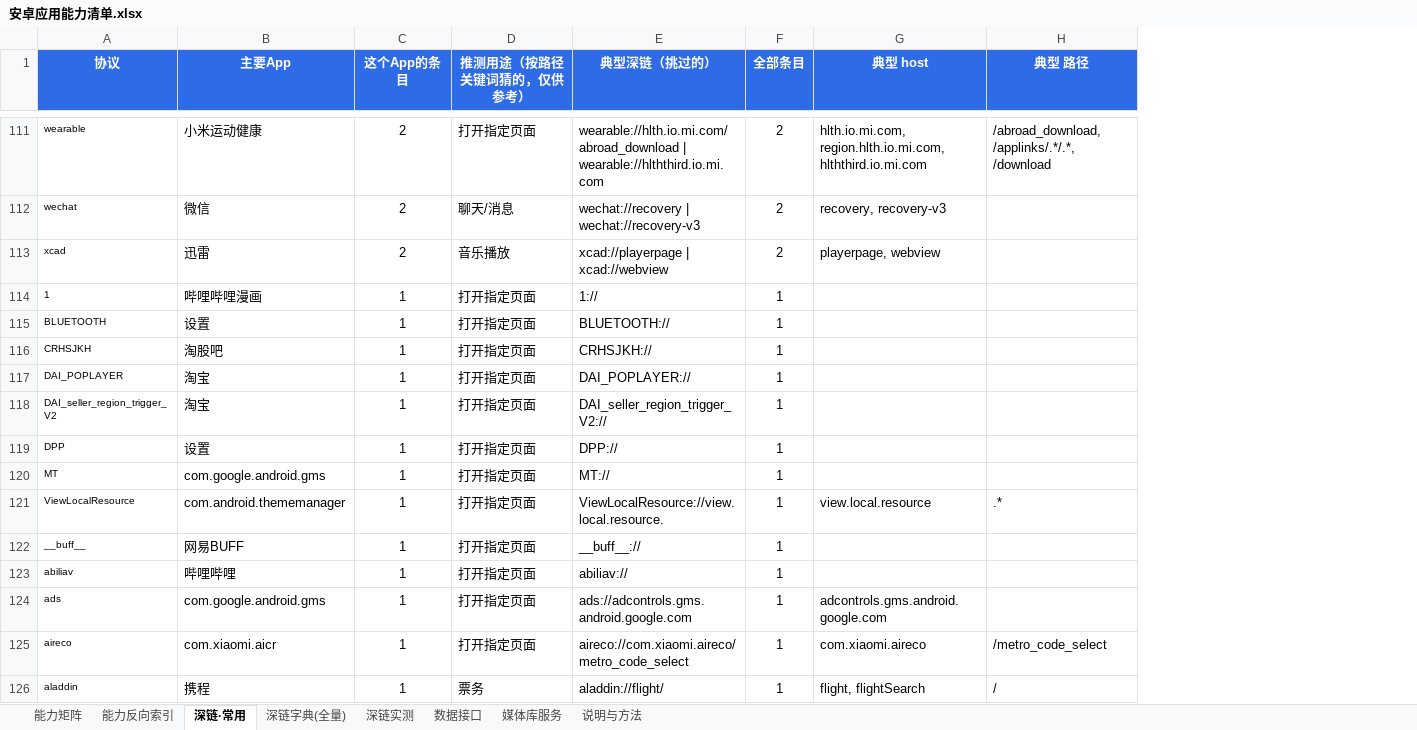
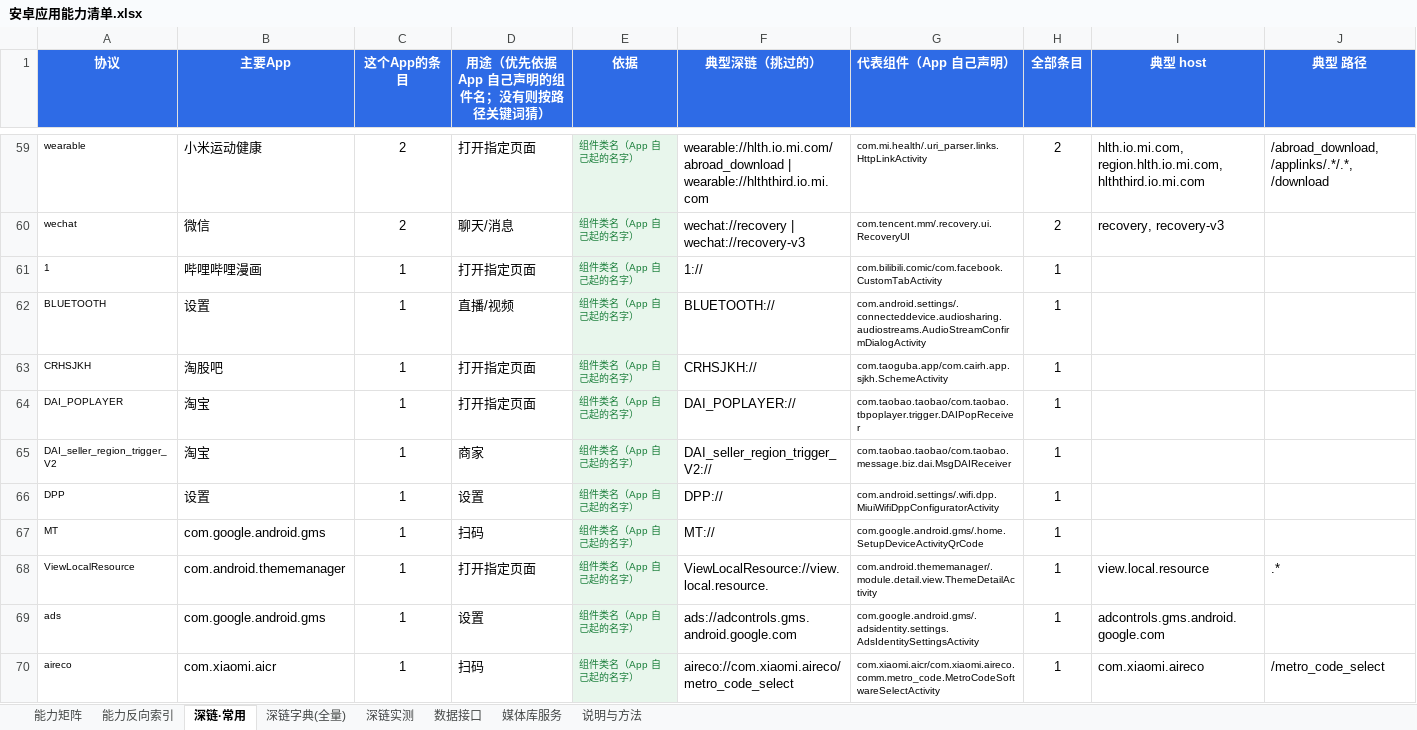
Before and after one commit to Justin-Emils/mobileclaw, an Excel workbook: deliverables/android-capability-inventory/安卓应用能力清单.xlsx, sheet 深链·常用, drawn as a sheet; only a part is shown, gaps mark what is left out; values as stored, in another font and other column widths than the file's, no borders; removed rows and columns are numbered as before the commit, all else as after; the diff covers the shown part only; the diff names each change by its address in the sheet, - before the commit and + after, or states it on an @@ line.

```diff
--- a/deliverables/android-capability-inventory/安卓应用能力清单.xlsx (sheet 深链·常用)
+++ b/deliverables/android-capability-inventory/安卓应用能力清单.xlsx (sheet 深链·常用)
+column E (依据), rows 59-70: all 组件类名（App 自己起的名字）
+column G (代表组件（App 自己声明）), rows 59-70: com.mi.health/.uri_parser.links.HttpLinkActivity | com.tencent.mm/.recovery.ui.RecoveryUI | com.bilibili.comic/com.facebook.CustomTabActivity | com.android.settings/.connecteddevice.audiosharing.audiostreams.AudioStreamConfirmDialogActivity | com.taoguba.app/com.cairh.app.sjkh.SchemeActivity | com.taobao.taobao/com.taobao.tbpoplayer.trigger.DAIPopReceiver | com.taobao.taobao/com.taobao.message.biz.dai.MsgDAIReceiver | com.android.settings/.wifi.dpp.MiuiWifiDppConfiguratorActivity | com.google.android.gms/.home.SetupDeviceActivityQrCode | com.android.thememanager/.module.detail.view.ThemeDetailActivity | com.google.android.gms/.adsidentity.settings.AdsIdentitySettingsActivity | com.xiaomi.aicr/com.xiaomi.aireco.comm.metro_code.MetroCodeSoftwareSelectActivity
-D1: 推测用途（按路径关键词猜的，仅供参考）
+D1: 用途（优先依据 App 自己声明的组件名；没有则按路径关键词猜）
-row 113: xcad | 迅雷 | 2 | 音乐播放 | xcad://playerpage | xcad://webview | 2 | playerpage, webview
-D62 (用途（优先依据 App 自己声明的组件名；没有则按路径关键词猜）): 打开指定页面
+D62 (用途（优先依据 App 自己声明的组件名；没有则按路径关键词猜）): 直播/视频
-D65 (用途（优先依据 App 自己声明的组件名；没有则按路径关键词猜）): 打开指定页面
+D65 (用途（优先依据 App 自己声明的组件名；没有则按路径关键词猜）): 商家
-D66 (用途（优先依据 App 自己声明的组件名；没有则按路径关键词猜）): 打开指定页面
+D66 (用途（优先依据 App 自己声明的组件名；没有则按路径关键词猜）): 设置
-D67 (用途（优先依据 App 自己声明的组件名；没有则按路径关键词猜）): 打开指定页面
+D67 (用途（优先依据 App 自己声明的组件名；没有则按路径关键词猜）): 扫码
-row 122: __buff__ | 网易BUFF | 1 | 打开指定页面 | __buff__:// | 1
@@ row 123 moved to row 215: abiliav @@
-D69 (用途（优先依据 App 自己声明的组件名；没有则按路径关键词猜）): 打开指定页面
+D69 (用途（优先依据 App 自己声明的组件名；没有则按路径关键词猜）): 设置
-D70 (用途（优先依据 App 自己声明的组件名；没有则按路径关键词猜）): 打开指定页面
+D70 (用途（优先依据 App 自己声明的组件名；没有则按路径关键词猜）): 扫码
-row 126: aladdin | 携程 | 1 | 票务 | aladdin://flight/ | 1 | flight, flightSearch | /
```
Also changed, not shown: 15 added rows, 72 removed rows, 80 moved rows and 66 edited cells elsewhere in this sheet, sheet 说明与方法, 6 other files.
